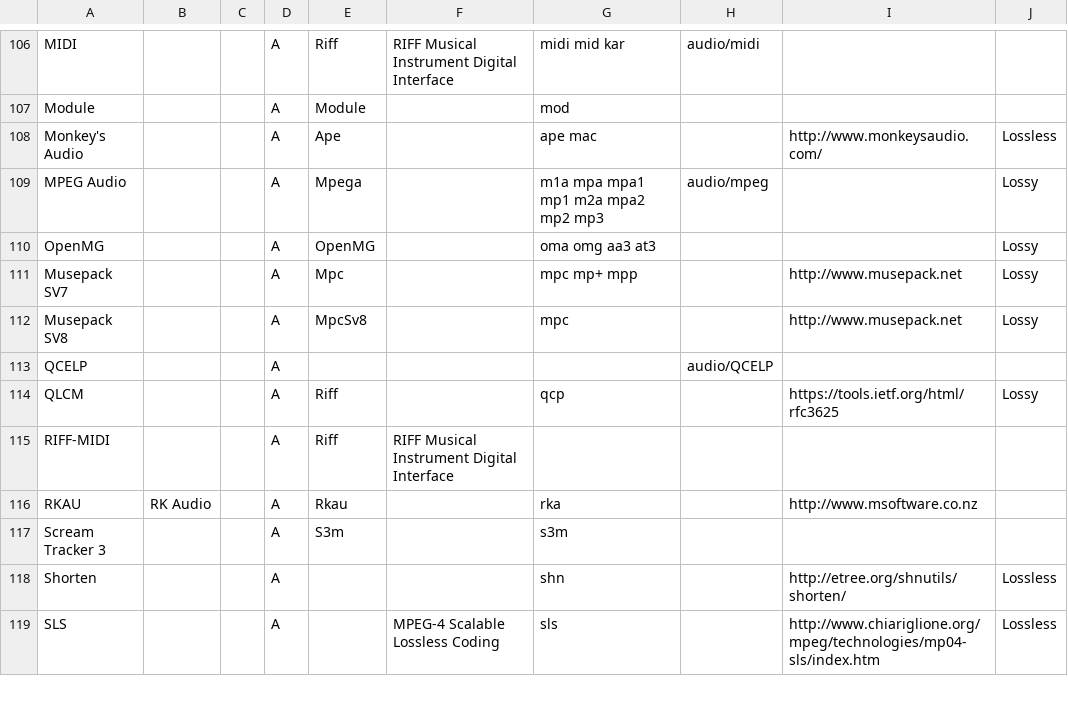
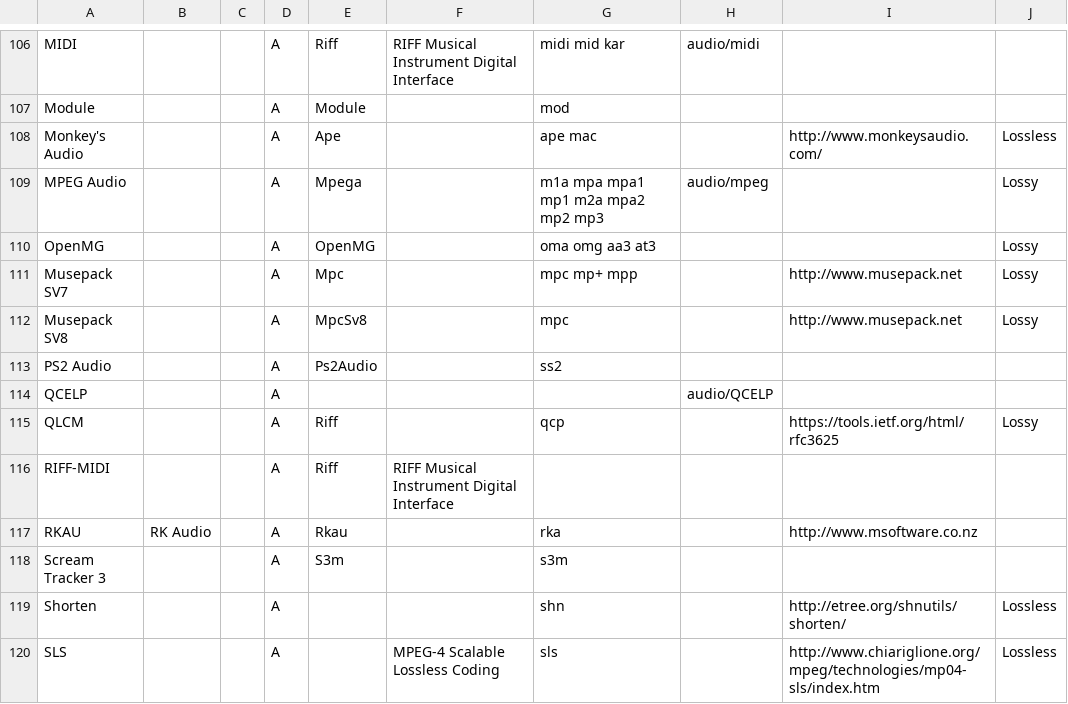
Before and after one commit to MediaArea/MediaInfoLib, a CSV file: Source/Resource/Text/DataBase/Format.csv, drawn as a sheet; only a part is shown, gaps mark what is left out; the diff names each change by its address in the sheet, - before the commit and + after, or states it on an @@ line.

Commit message:
PS2 Audio: file with the stream alone not detected
The parser was used only for the private stream of MPEG-PS. A file made of the
header and the body (ss2 extension) is now detected, with the format in the
general part, and a body declared as bigger than the rest of the file is
reported as a truncated file.

```diff
--- a/Source/Resource/Text/DataBase/Format.csv
+++ b/Source/Resource/Text/DataBase/Format.csv
+row 113: PS2 Audio |  |  | A | Ps2Audio |  | ss2
```
Also changed, not shown: 4 other files.
